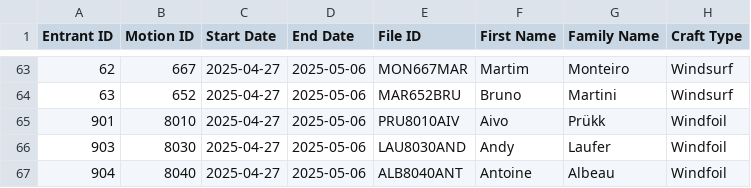
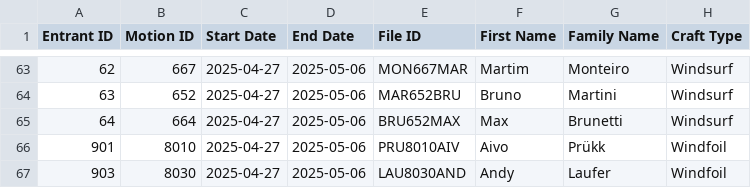
Before and after one commit to Logiqx/wst-results, a CSV file: events/2025/config/motions.csv, drawn as a sheet; only a part is shown, gaps mark what is left out; the shorter side is filled out with more unchanged rows.

Commit message:
Add Max Brunetti ITA-95

```diff
--- a/events/2025/config/motions.csv
+++ b/events/2025/config/motions.csv
@@ -64,2 +64,3 @@ Entrant ID,Motion ID,Start Date,End Date,File ID,First Name,Family Name,Craft Ty
 63,652,2025-04-27,2025-05-06,MAR652BRU,Bruno,Martini,Windsurf
+64,664,2025-04-27,2025-05-06,BRU652MAX,Max,Brunetti,Windsurf
 901,8010,2025-04-27,2025-05-06,PRU8010AIV,Aivo,Prükk,Windfoil
```
Also changed, not shown: events/2025/config/entrants.csv, 1 other file.
